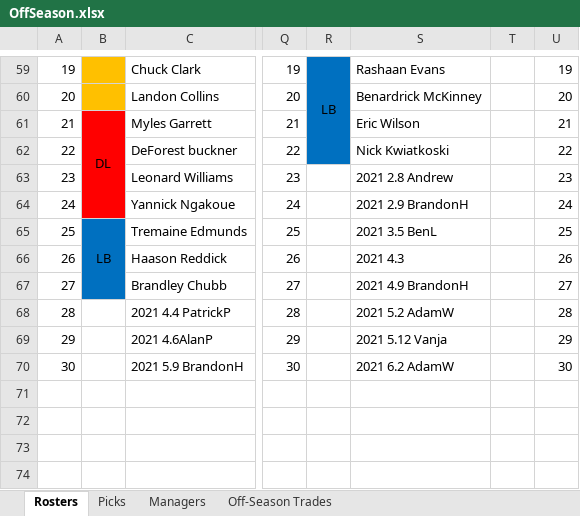
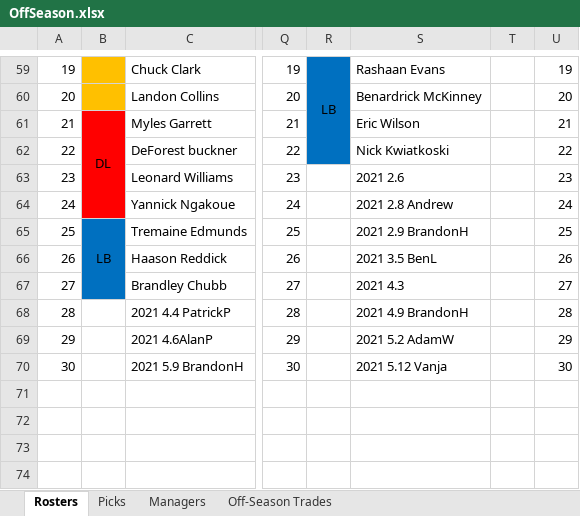
Before and after one commit to johnolson8734/Dynasty, an Excel workbook: OffSeason.xlsx, sheet Rosters, drawn as a sheet; only a part is shown, gaps mark what is left out; values as stored, in another font and other column widths than the file's, no borders; the diff names each change by its address in the sheet, - before the commit and + after, or states it on an @@ line.

```diff
--- a/OffSeason.xlsx (sheet Rosters)
+++ b/OffSeason.xlsx (sheet Rosters)
-S63: 2021 2.8 Andrew
+S63: 2021 2.6
-S64: 2021 2.9 BrandonH
+S64: 2021 2.8 Andrew
-S65: 2021 3.5 BenL
+S65: 2021 2.9 BrandonH
-S66: 2021 4.3
+S66: 2021 3.5 BenL
-S67: 2021 4.9 BrandonH
+S67: 2021 4.3
-S68: 2021 5.2 AdamW
+S68: 2021 4.9 BrandonH
-S69: 2021 5.12 Vanja
+S69: 2021 5.2 AdamW
-S70: 2021 6.2 AdamW
+S70: 2021 5.12 Vanja
```
Also changed, not shown: sheet Picks, sheet Off-Season Trades.
